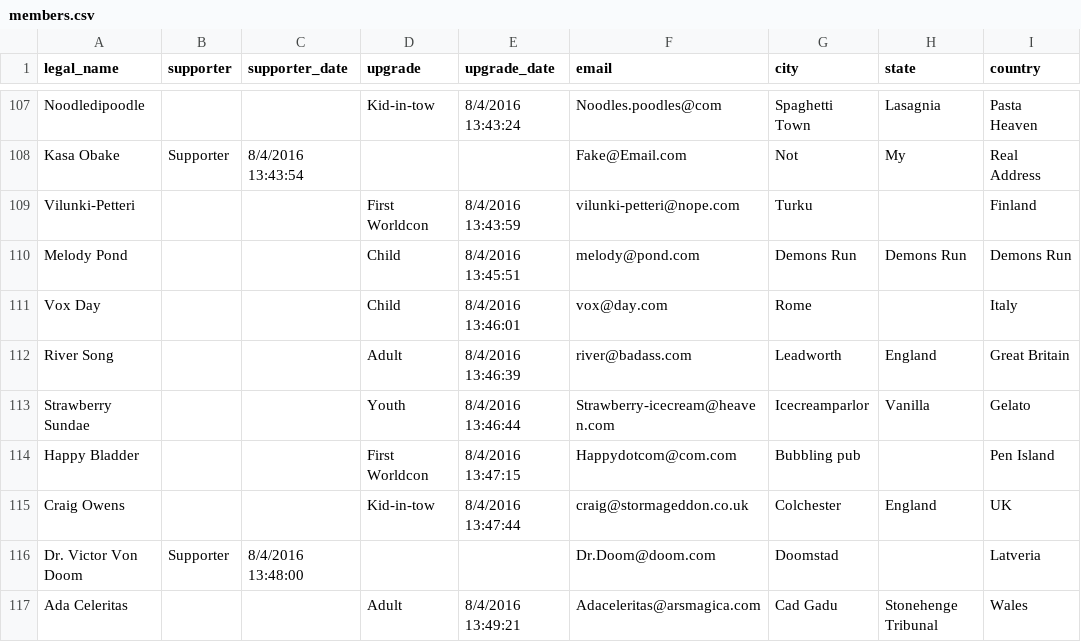
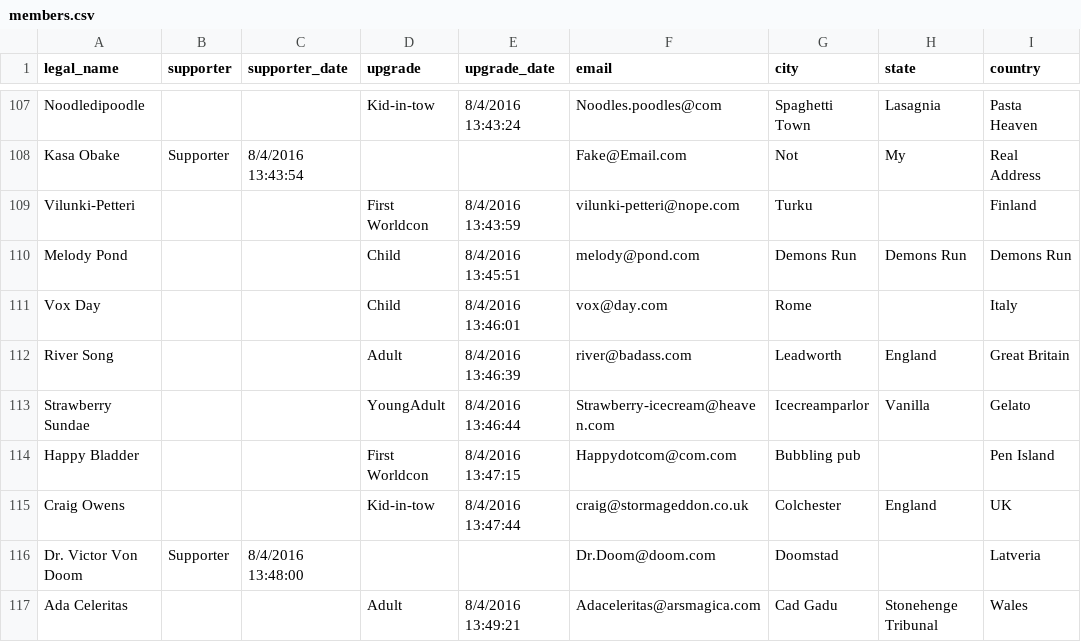
Before and after one commit to maailma/kansa, a CSV file: tools/kansa-importer/fake-data/members.csv, drawn as a sheet; only a part is shown, gaps mark what is left out; the diff covers the shown part only; the diff names each change by its address in the sheet, - before the commit and + after, or states it on an @@ line.

Commit message:
s/Youth/YoungAdult/g

```diff
--- a/tools/kansa-importer/fake-data/members.csv
+++ b/tools/kansa-importer/fake-data/members.csv
-D113 (upgrade): Youth
+D113 (upgrade): YoungAdult
```
Also changed, not shown: 46 edited cells elsewhere in this file, 10 other files.
